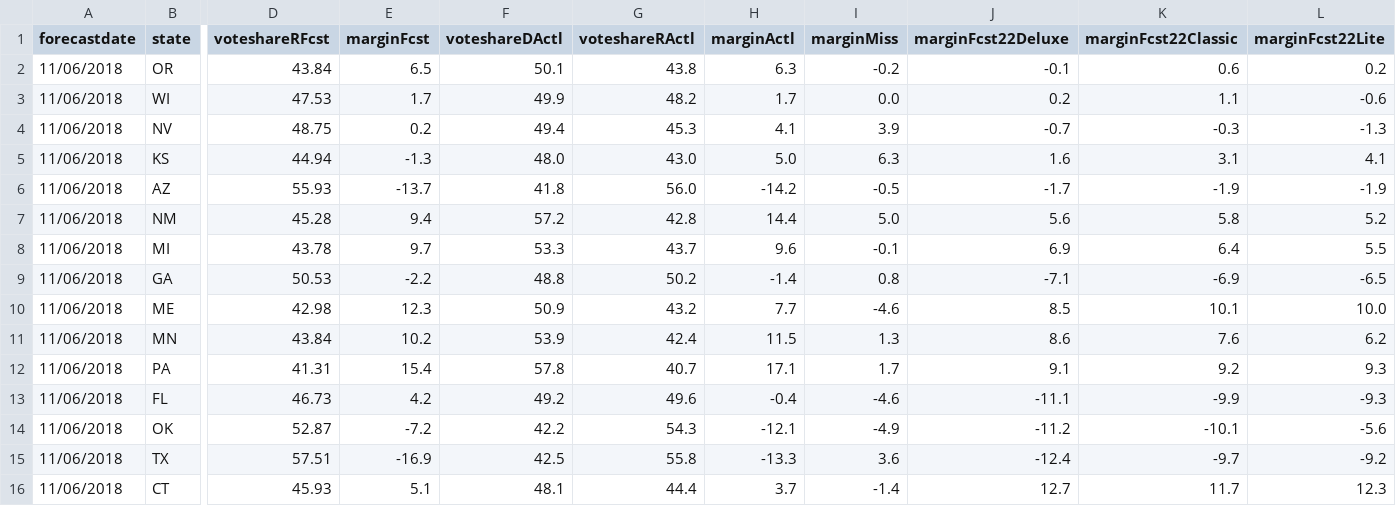
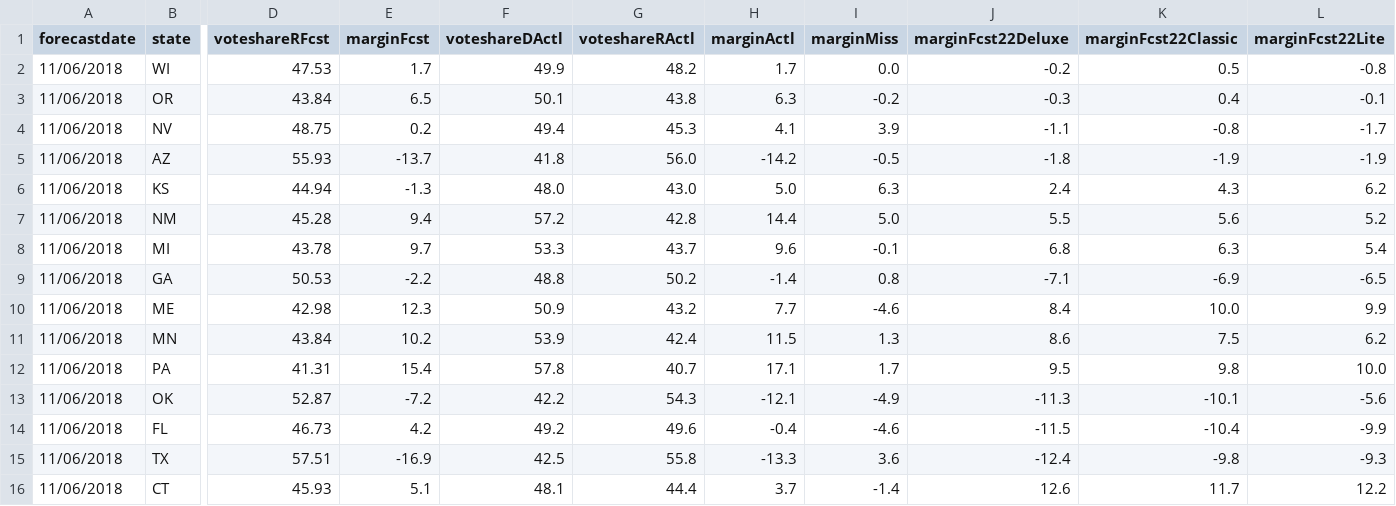
Before and after one commit to dcadata/fte2018, a CSV file: outputs/GOVERNORS - (2) closest to election.csv, drawn as a sheet; only a part is shown, gaps mark what is left out; removed rows and columns are numbered as before the commit, all else as after; rows hold the shown columns only; the diff covers the shown part only; the diff names each change by its address in the sheet, - before the commit and + after, or states it on an @@ line.

```diff
--- a/outputs/GOVERNORS - (2) closest to election.csv
+++ b/outputs/GOVERNORS - (2) closest to election.csv
-row 2: 11/06/2018 | OR | 43.84 | 6.5 | 50.1 | 43.8 | 6.3 | -0.2 | -0.1 | 0.6 | 0.2
-J2 (marginFcst22Deluxe): 0.2
+J2 (marginFcst22Deluxe): -0.2
-K2 (marginFcst22Classic): 1.1
+K2 (marginFcst22Classic): 0.5
-L2 (marginFcst22Lite): -0.6
+L2 (marginFcst22Lite): -0.8
+row 3: 11/06/2018 | OR | 43.84 | 6.5 | 50.1 | 43.8 | 6.3 | -0.2 | -0.3 | 0.4 | -0.1
-J4 (marginFcst22Deluxe): -0.7
+J4 (marginFcst22Deluxe): -1.1
-K4 (marginFcst22Classic): -0.3
+K4 (marginFcst22Classic): -0.8
-L4 (marginFcst22Lite): -1.3
+L4 (marginFcst22Lite): -1.7
-row 5: 11/06/2018 | KS | 44.94 | -1.3 | 48.0 | 43.0 | 5.0 | 6.3 | 1.6 | 3.1 | 4.1
-J5 (marginFcst22Deluxe): -1.7
+J5 (marginFcst22Deluxe): -1.8
+row 6: 11/06/2018 | KS | 44.94 | -1.3 | 48.0 | 43.0 | 5.0 | 6.3 | 2.4 | 4.3 | 6.2
-J7 (marginFcst22Deluxe): 5.6
+J7 (marginFcst22Deluxe): 5.5
-K7 (marginFcst22Classic): 5.8
+K7 (marginFcst22Classic): 5.6
-J8 (marginFcst22Deluxe): 6.9
+J8 (marginFcst22Deluxe): 6.8
-K8 (marginFcst22Classic): 6.4
+K8 (marginFcst22Classic): 6.3
-L8 (marginFcst22Lite): 5.5
+L8 (marginFcst22Lite): 5.4
-J10 (marginFcst22Deluxe): 8.5
+J10 (marginFcst22Deluxe): 8.4
-K10 (marginFcst22Classic): 10.1
+K10 (marginFcst22Classic): 10.0
-L10 (marginFcst22Lite): 10.0
+L10 (marginFcst22Lite): 9.9
-K11 (marginFcst22Classic): 7.6
+K11 (marginFcst22Classic): 7.5
-J12 (marginFcst22Deluxe): 9.1
+J12 (marginFcst22Deluxe): 9.5
-K12 (marginFcst22Classic): 9.2
+K12 (marginFcst22Classic): 9.8
-L12 (marginFcst22Lite): 9.3
+L12 (marginFcst22Lite): 10.0
-row 13: 11/06/2018 | FL | 46.73 | 4.2 | 49.2 | 49.6 | -0.4 | -4.6 | -11.1 | -9.9 | -9.3
-J13 (marginFcst22Deluxe): -11.2
+J13 (marginFcst22Deluxe): -11.3
+row 14: 11/06/2018 | FL | 46.73 | 4.2 | 49.2 | 49.6 | -0.4 | -4.6 | -11.5 | -10.4 | -9.9
-K15 (marginFcst22Classic): -9.7
+K15 (marginFcst22Classic): -9.8
-L15 (marginFcst22Lite): -9.2
+L15 (marginFcst22Lite): -9.3
-J16 (marginFcst22Deluxe): 12.7
+J16 (marginFcst22Deluxe): 12.6
-L16 (marginFcst22Lite): 12.3
+L16 (marginFcst22Lite): 12.2
```
Also changed, not shown: 2 added rows, 2 removed rows and 35 edited cells elsewhere in this file, outputs/GOVERNORS - (1) this day in 2018.csv, outputs/SENATE - (1) this day in 2018.csv, 1 other file.
